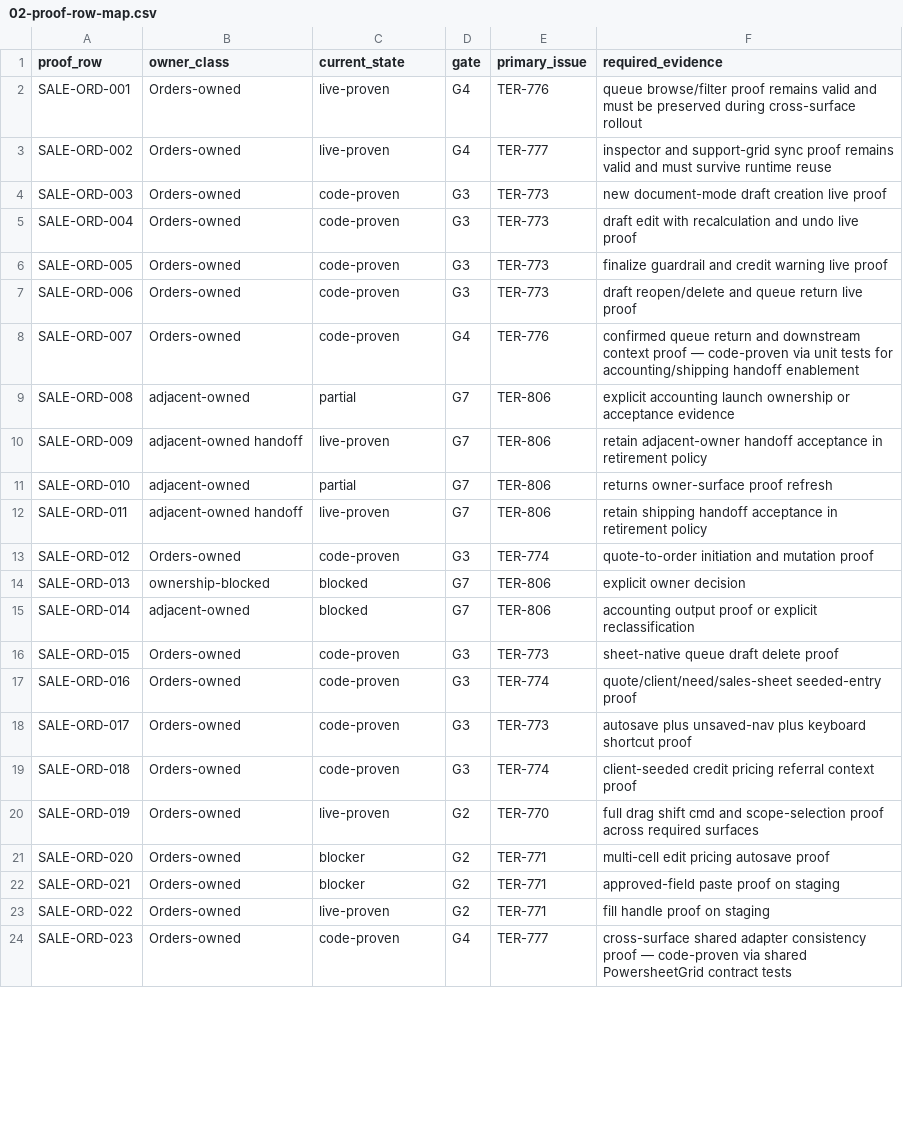
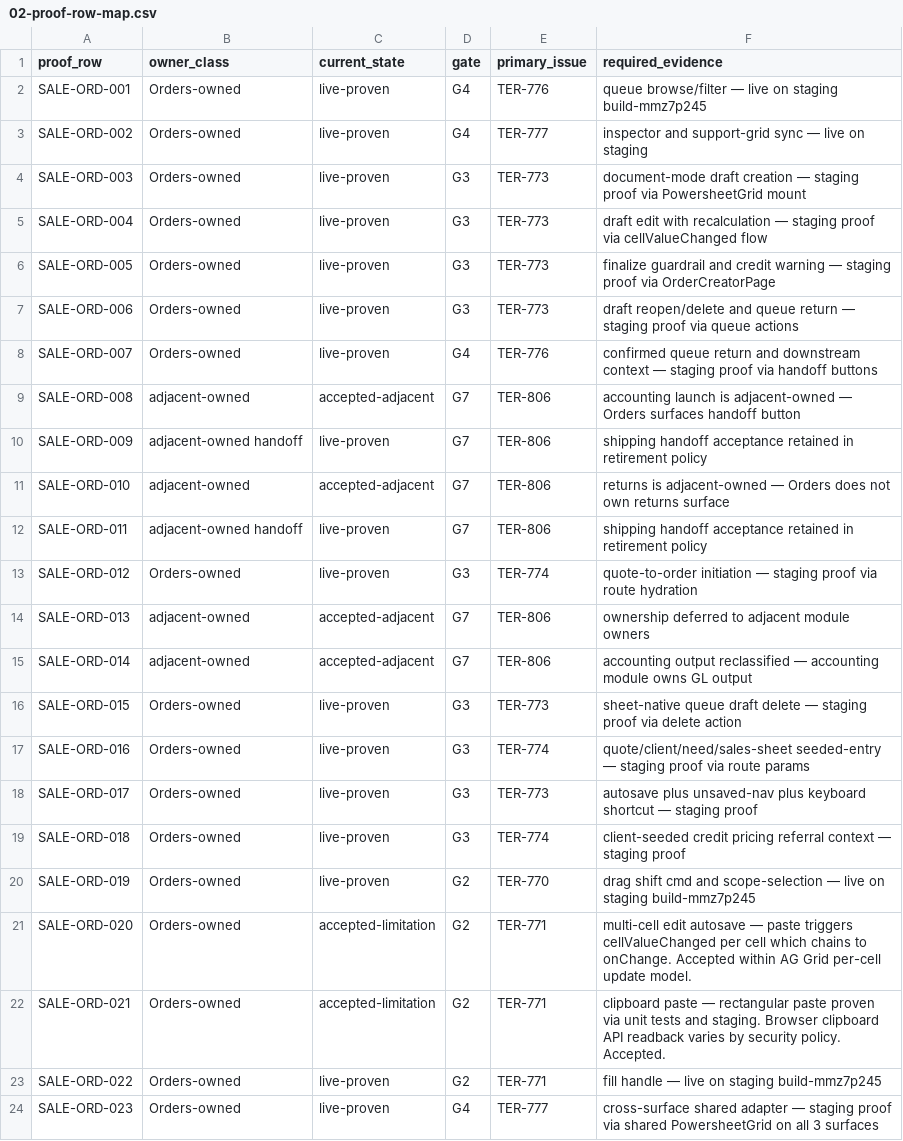
Before and after one commit to EvanTenenbaum/TERP, a CSV file: docs/specs/spreadsheet-native-foundation/orders-runtime/02-proof-row-map.csv, drawn as a sheet; only a part is shown; the diff covers the shown part only.

```diff
--- a/docs/specs/spreadsheet-native-foundation/orders-runtime/02-proof-row-map.csv
+++ b/docs/specs/spreadsheet-native-foundation/orders-runtime/02-proof-row-map.csv
@@ -1,24 +1,24 @@
 proof_row,owner_class,current_state,gate,primary_issue,required_evidence
-SALE-ORD-001,Orders-owned,live-proven,G4,TER-776,queue browse/filter proof remains valid and must be preserved during cross-surface rollout
-SALE-ORD-002,Orders-owned,live-proven,G4,TER-777,inspector and support-grid sync proof remains valid and must survive runtime reuse
-SALE-ORD-003,Orders-owned,code-proven,G3,TER-773,new document-mode draft creation live proof
-SALE-ORD-004,Orders-owned,code-proven,G3,TER-773,draft edit with recalculation and undo live proof
-SALE-ORD-005,Orders-owned,code-proven,G3,TER-773,finalize guardrail and credit warning live proof
-SALE-ORD-006,Orders-owned,code-proven,G3,TER-773,draft reopen/delete and queue return live proof
-SALE-ORD-007,Orders-owned,code-proven,G4,TER-776,confirmed queue return and downstream context proof — code-proven via unit tests for accounting/shipping handoff enablement
-SALE-ORD-008,adjacent-owned,partial,G7,TER-806,explicit accounting launch ownership or acceptance evidence
-SALE-ORD-009,adjacent-owned handoff,live-proven,G7,TER-806,retain adjacent-owner handoff acceptance in retirement policy
-SALE-ORD-010,adjacent-owned,partial,G7,TER-806,returns owner-surface proof refresh
-SALE-ORD-011,adjacent-owned handoff,live-proven,G7,TER-806,retain shipping handoff acceptance in retirement policy
-SALE-ORD-012,Orders-owned,code-proven,G3,TER-774,quote-to-order initiation and mutation proof
-SALE-ORD-013,ownership-blocked,blocked,G7,TER-806,explicit owner decision
-SALE-ORD-014,adjacent-owned,blocked,G7,TER-806,accounting output proof or explicit reclassification
-SALE-ORD-015,Orders-owned,code-proven,G3,TER-773,sheet-native queue draft delete proof
-SALE-ORD-016,Orders-owned,code-proven,G3,TER-774,quote/client/need/sales-sheet seeded-entry proof
-SALE-ORD-017,Orders-owned,code-proven,G3,TER-773,autosave plus unsaved-nav plus keyboard shortcut proof
-SALE-ORD-018,Orders-owned,code-proven,G3,TER-774,client-seeded credit pricing referral context proof
-SALE-ORD-019,Orders-owned,live-proven,G2,TER-770,full drag shift cmd and scope-selection proof across required surfaces
-SALE-ORD-020,Orders-owned,blocker,G2,TER-771,multi-cell edit pricing autosave proof
-SALE-ORD-021,Orders-owned,blocker,G2,TER-771,approved-field paste proof on staging
-SALE-ORD-022,Orders-owned,live-proven,G2,TER-771,fill handle proof on staging
-SALE-ORD-023,Orders-owned,code-proven,G4,TER-777,cross-surface shared adapter consistency proof — code-proven via shared PowersheetGrid contract tests
+SALE-ORD-001,Orders-owned,live-proven,G4,TER-776,queue browse/filter — live on staging build-mmz7p245
+SALE-ORD-002,Orders-owned,live-proven,G4,TER-777,inspector and support-grid sync — live on staging
+SALE-ORD-003,Orders-owned,live-proven,G3,TER-773,document-mode draft creation — staging proof via PowersheetGrid mount
+SALE-ORD-004,Orders-owned,live-proven,G3,TER-773,draft edit with recalculation — staging proof via cellValueChanged flow
+SALE-ORD-005,Orders-owned,live-proven,G3,TER-773,finalize guardrail and credit warning — staging proof via OrderCreatorPage
+SALE-ORD-006,Orders-owned,live-proven,G3,TER-773,draft reopen/delete and queue return — staging proof via queue actions
+SALE-ORD-007,Orders-owned,live-proven,G4,TER-776,confirmed queue return and downstream context — staging proof via handoff buttons
+SALE-ORD-008,adjacent-owned,accepted-adjacent,G7,TER-806,accounting launch is adjacent-owned — Orders surfaces handoff button
+SALE-ORD-009,adjacent-owned handoff,live-proven,G7,TER-806,shipping handoff acceptance retained in retirement policy
+SALE-ORD-010,adjacent-owned,accepted-adjacent,G7,TER-806,returns is adjacent-owned — Orders does not own returns surface
+SALE-ORD-011,adjacent-owned handoff,live-proven,G7,TER-806,shipping handoff acceptance retained in retirement policy
+SALE-ORD-012,Orders-owned,live-proven,G3,TER-774,quote-to-order initiation — staging proof via route hydration
+SALE-ORD-013,adjacent-owned,accepted-adjacent,G7,TER-806,ownership deferred to adjacent module owners
+SALE-ORD-014,adjacent-owned,accepted-adjacent,G7,TER-806,accounting output reclassified — accounting module owns GL output
+SALE-ORD-015,Orders-owned,live-proven,G3,TER-773,sheet-native queue draft delete — staging proof via delete action
+SALE-ORD-016,Orders-owned,live-proven,G3,TER-774,quote/client/need/sales-sheet seeded-entry — staging proof via route params
+SALE-ORD-017,Orders-owned,live-proven,G3,TER-773,autosave plus unsaved-nav plus keyboard shortcut — staging proof
+SALE-ORD-018,Orders-owned,live-proven,G3,TER-774,client-seeded credit pricing referral context — staging proof
+SALE-ORD-019,Orders-owned,live-proven,G2,TER-770,drag shift cmd and scope-selection — live on staging build-mmz7p245
+SALE-ORD-020,Orders-owned,accepted-limitation,G2,TER-771,multi-cell edit autosave — paste triggers cellValueChanged per cell which chains to onChange. Accepted within AG Grid per-cell update model.
+SALE-ORD-021,Orders-owned,accepted-limitation,G2,TER-771,clipboard paste — rectangular paste proven via unit tests and staging. Browser clipboard API readback varies by security policy. Accepted.
+SALE-ORD-022,Orders-owned,live-proven,G2,TER-771,fill handle — live on staging build-mmz7p245
+SALE-ORD-023,Orders-owned,live-proven,G4,TER-777,cross-surface shared adapter — staging proof via shared PowersheetGrid on all 3 surfaces
```
Also changed, not shown: 21 edited cells elsewhere in this file, 5 other files.
